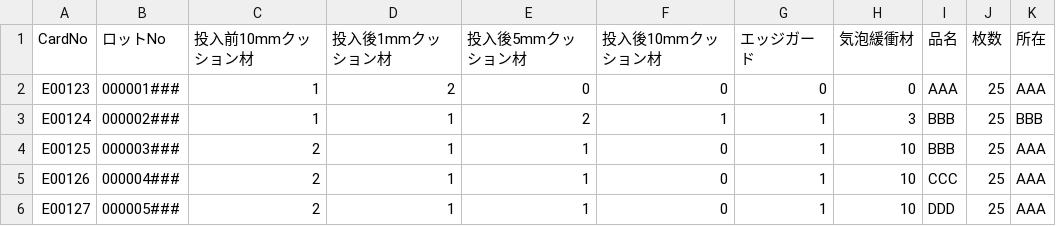
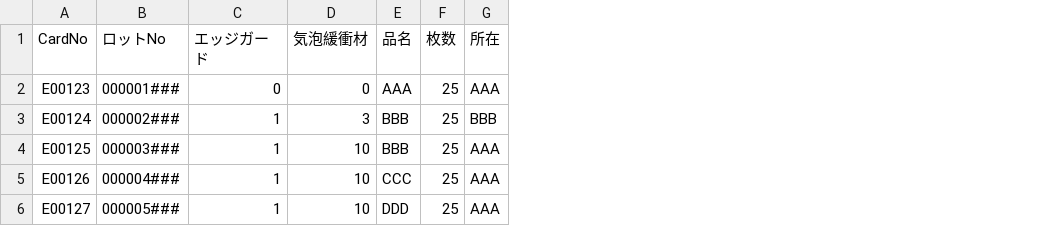
Before and after one commit to takuma0222/-, a CSV file: examples/card_conditions.csv, drawn as a sheet; the diff names each change by its address in the sheet, - before the commit and + after, or states it on an @@ line.

Commit message:
refactor: card_conditions.csvからクッション材列を削除、MaterialConditionから取得する仕様に統一

```diff
--- a/examples/card_conditions.csv
+++ b/examples/card_conditions.csv
-column C (投入前10mmクッション材), rows 2-6: 1 | 1 | 2 | 2 | 2
-column D (投入後1mmクッション材), rows 2-6: 2 | 1 | 1 | 1 | 1
-column E (投入後5mmクッション材), rows 2-6: 0 | 2 | 1 | 1 | 1
-column F (投入後10mmクッション材), rows 2-6: 0 | 1 | 0 | 0 | 0
```
Also changed, not shown: 4 other files.
